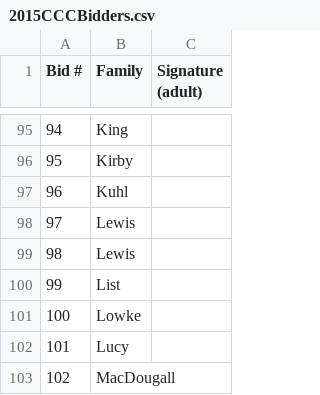
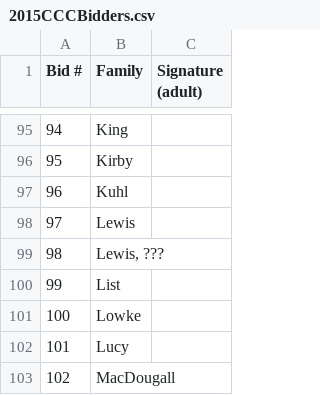
Before and after one commit to CompileRX8/auction-house, a CSV file: 2015CCCBidders.csv, drawn as a sheet; only a part is shown, gaps mark what is left out.

Commit message:
Completed code for CCC Auction 2015. Added estimated value to UI, tweaked UI elements, added 2015 items and updated bidders.

```diff
--- a/2015CCCBidders.csv
+++ b/2015CCCBidders.csv
@@ -98,3 +98,3 @@ Bid #,Family,Signature (adult)
 97,Lewis,
-98,Lewis,
+98,"Lewis, ???",
 99,List,
```
Also changed, not shown: 8 other files.
